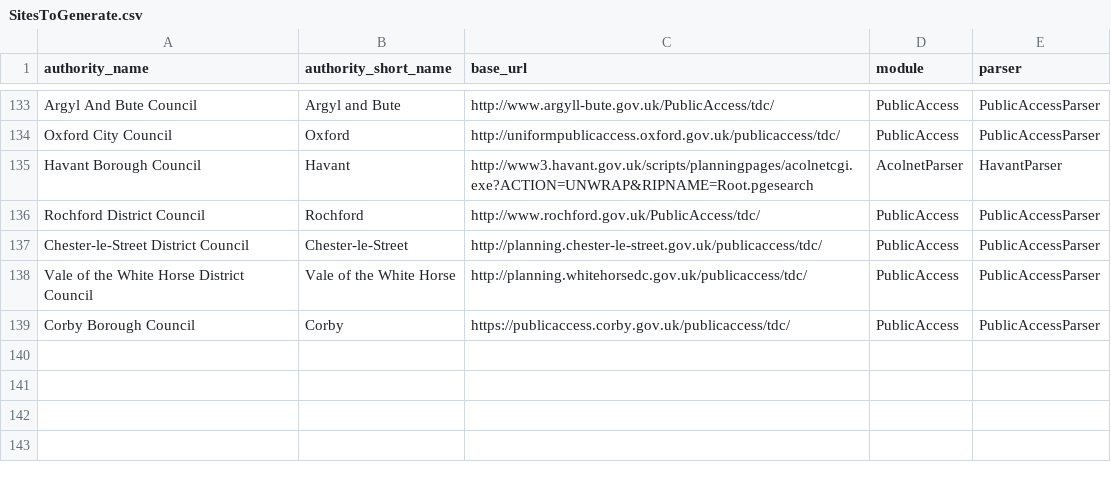
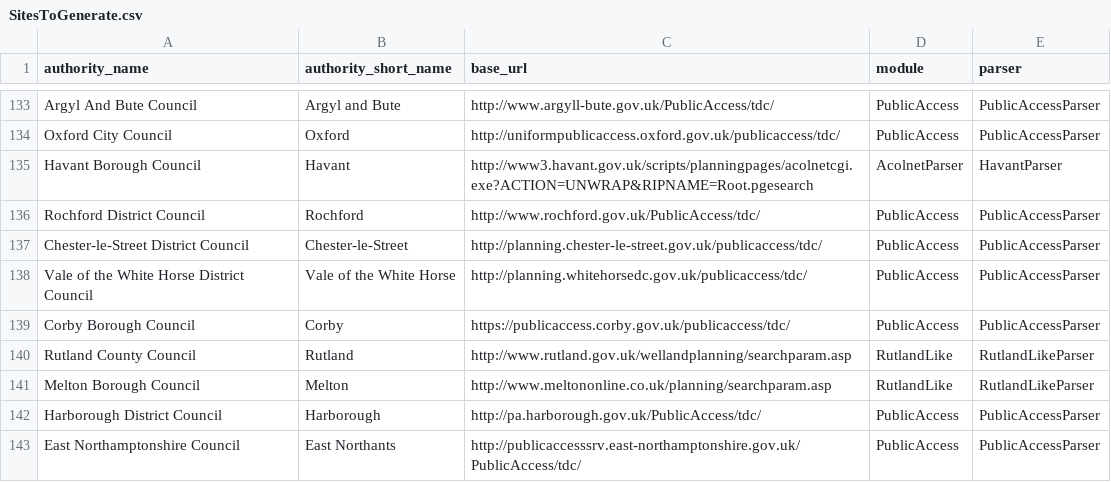
Before and after one commit to mikelmaron/planningalerts, a CSV file: python_scrapers/SitesToGenerate.csv, drawn as a sheet; only a part is shown, gaps mark what is left out.

Commit message:
Add a RutlandLike scraper
This will handle Rutland, Melton, and any other sites
we find which look like them.
East Northants and Harborough both also have sites of this sort, but I suspect they are
being replaced by PublicAccess...

```diff
--- a/python_scrapers/SitesToGenerate.csv
+++ b/python_scrapers/SitesToGenerate.csv
@@ -139 +139,5 @@
 "Corby Borough Council", "Corby", "https://publicaccess.corby.gov.uk/publicaccess/tdc/", "PublicAccess", "PublicAccessParser"
+"Rutland County Council", "Rutland", "http://www.rutland.gov.uk/wellandplanning/searchparam.asp", "RutlandLike", "RutlandLikeParser"
+"Melton Borough Council", "Melton", "http://www.meltononline.co.uk/planning/searchparam.asp", "RutlandLike", "RutlandLikeParser"
+"Harborough District Council", "Harborough", "http://pa.harborough.gov.uk/PublicAccess/tdc/", "PublicAccess", "PublicAccessParser"
+"East Northamptonshire Council", "East Northants", "http://publicaccesssrv.east-northamptonshire.gov.uk/PublicAccess/tdc/", "PublicAccess", "PublicAccessParser"
```
Also changed, not shown: python_scrapers/OtherFilesToCopy.csv, 2 other files.
